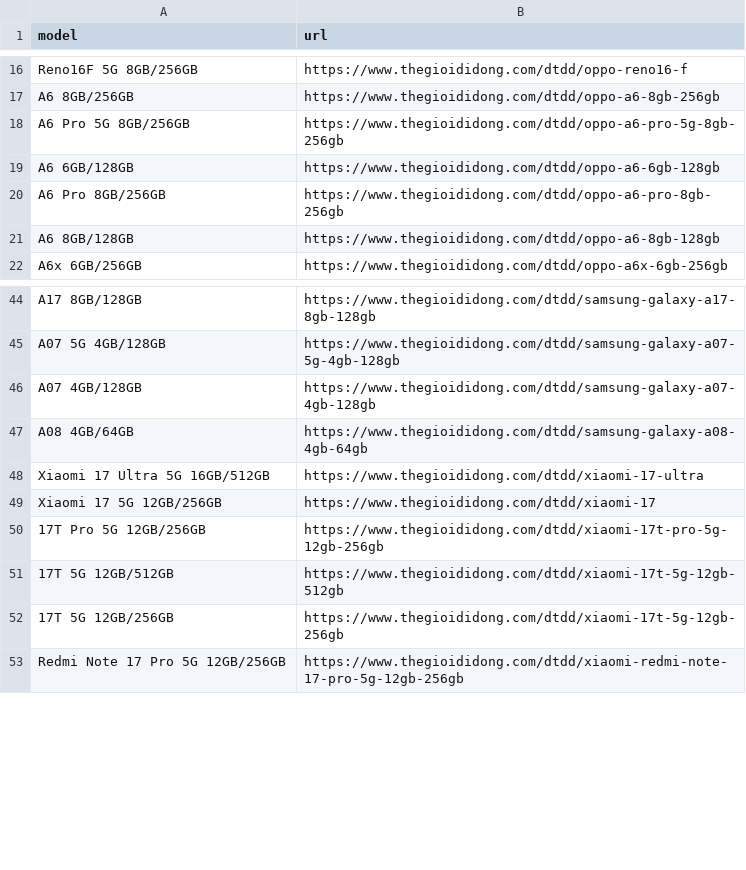
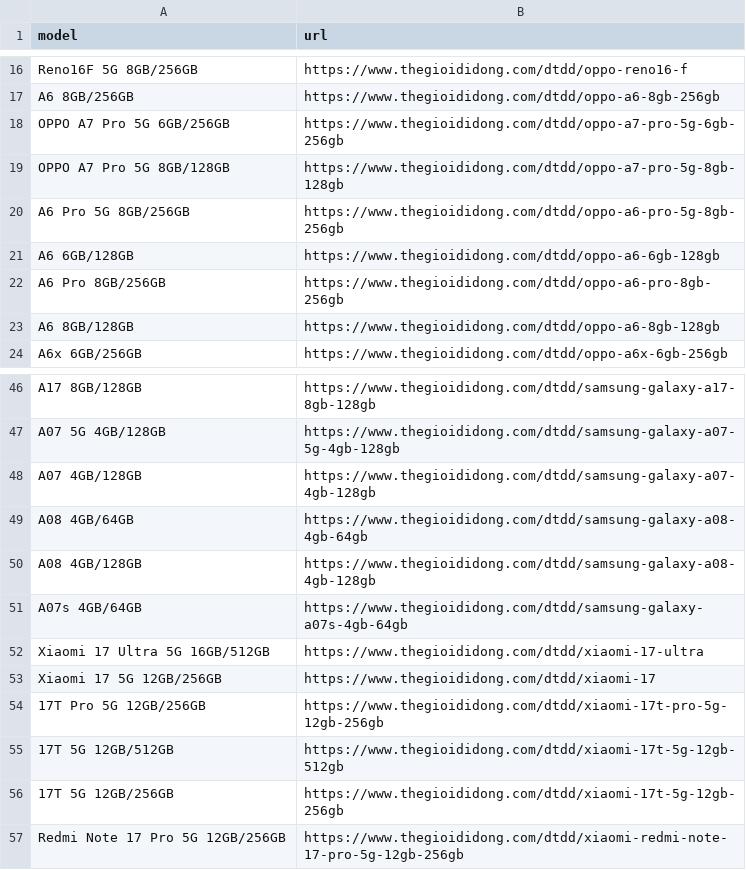
Before and after one commit to datle90745/tgdd-khuyen-mai, a CSV file: scraper/products.csv, drawn as a sheet; only a part is shown, gaps mark what is left out.

Commit message:
Bo sung cac model moi OPPO A7 Pro va Samsung A08, A07s, them icon NEW noi bat va cap nhat gia kenh ngoai FPT Shop, Viettel Store

```diff
--- a/scraper/products.csv
+++ b/scraper/products.csv
@@ -17,2 +17,4 @@ Reno16F 5G 8GB/256GB,https://www.thegioididong.com/dtdd/oppo-reno16-f
 A6 8GB/256GB,https://www.thegioididong.com/dtdd/oppo-a6-8gb-256gb
+OPPO A7 Pro 5G 6GB/256GB,https://www.thegioididong.com/dtdd/oppo-a7-pro-5g-6gb-256gb
+OPPO A7 Pro 5G 8GB/128GB,https://www.thegioididong.com/dtdd/oppo-a7-pro-5g-8gb-128gb
 A6 Pro 5G 8GB/256GB,https://www.thegioididong.com/dtdd/oppo-a6-pro-5g-8gb-256gb
@@ -47,2 +49,4 @@ A07 4GB/128GB,https://www.thegioididong.com/dtdd/samsung-galaxy-a07-4gb-128gb
 A08 4GB/64GB,https://www.thegioididong.com/dtdd/samsung-galaxy-a08-4gb-64gb
+A08 4GB/128GB,https://www.thegioididong.com/dtdd/samsung-galaxy-a08-4gb-128gb
+A07s 4GB/64GB,https://www.thegioididong.com/dtdd/samsung-galaxy-a07s-4gb-64gb
 Xiaomi 17 Ultra 5G 16GB/512GB,https://www.thegioididong.com/dtdd/xiaomi-17-ultra
```
Also changed, not shown: 5 other files.
